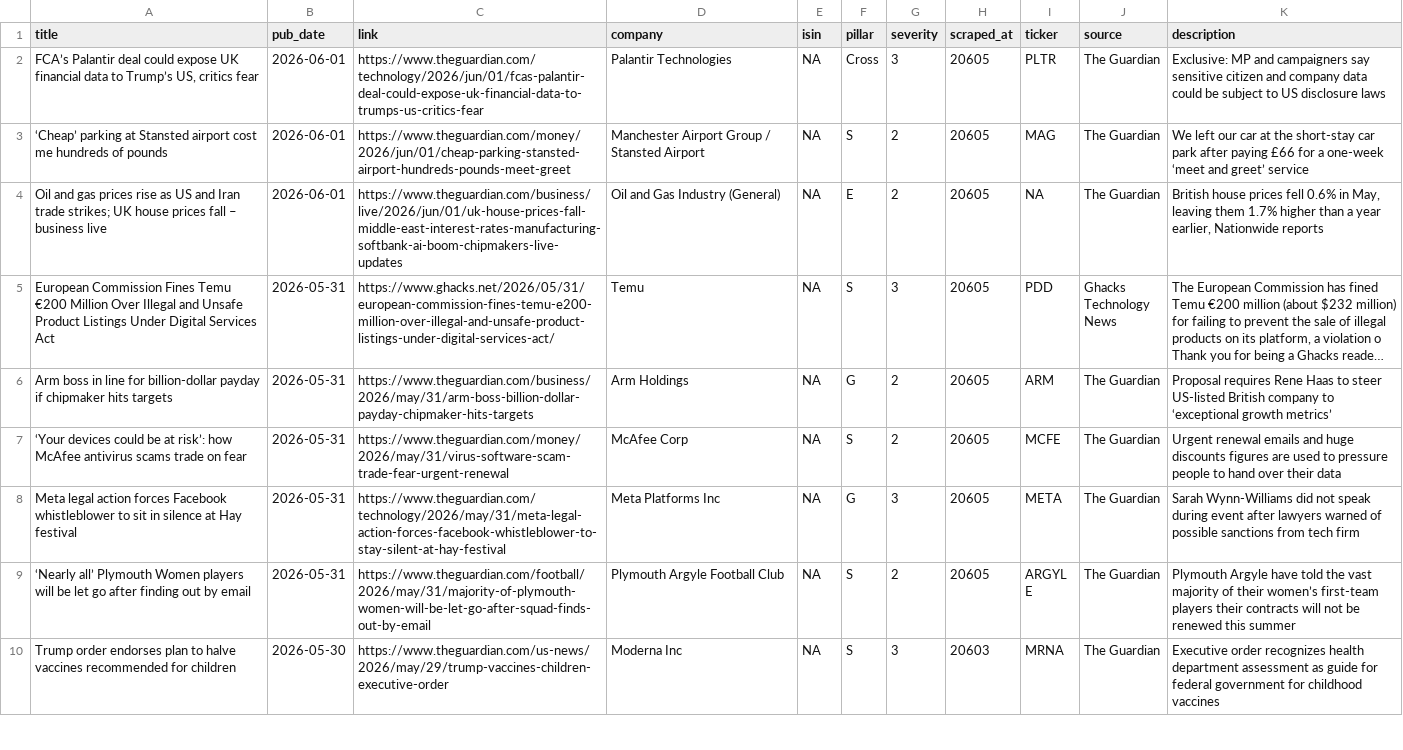
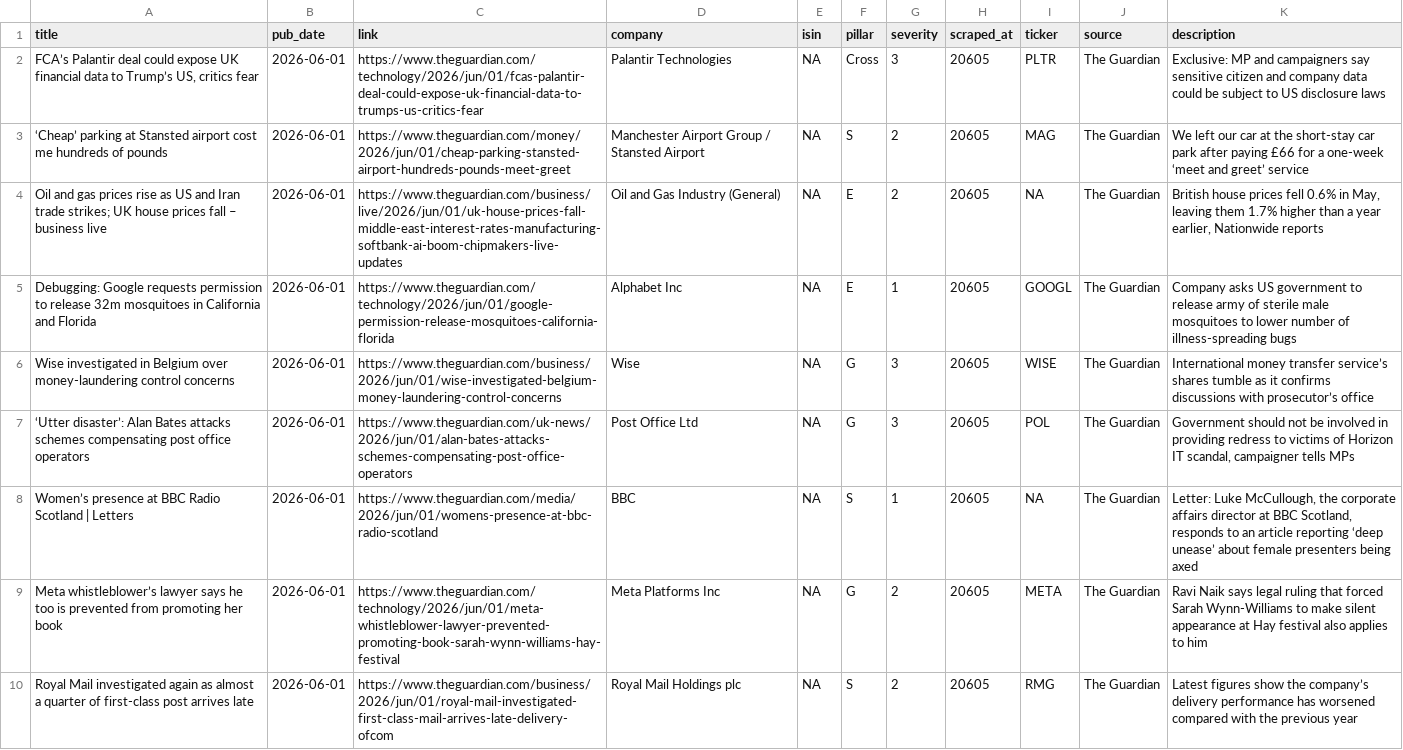
Before and after one commit to nabiel1200-ai/esg, a CSV file: data/events_detected.csv, drawn as a sheet; only a part is shown; the shorter side is filled out with more unchanged rows; long unchanged cells end in …; the diff covers the shown part only.

```diff
--- a/data/events_detected.csv
+++ b/data/events_detected.csv
@@ -4 +4,7 @@
 "Oil and gas prices rise as US and Iran trade strikes; UK house prices fall – business live",2026-06-01,"https://www.theguardian.com/business/live/2026/jun/01/uk-house-prices-fall-middle-east-interest-rates-manufacturing-softbank-ai-boom-chipmakers-live-updates","Oil and Gas Industry (General)",NA,"E",2,20605,NA,"The Guardian","British house prices fell 0.6% in May, leaving them 1.7% higher than a year earlier, Nationwide reports"
+"Debugging: Google requests permission to release 32m mosquitoes in California and Florida",2026-06-01,"https://www.theguardian.com/technology/2026/jun/01/google-permission-release-mosquitoes-california-florida","Alphabet Inc",NA,"E",1,20605,"GOOGL","The Guardian","Company asks US government to release army of sterile male mosquitoes to lower number of illness-spreading bugs"
+"Wise investigated in Belgium over money-laundering control concerns",2026-06-01,"https://www.theguardian.com/business/2026/jun/01/wise-investigated-belgium-money-laundering-control-concerns","Wise",NA,"G",3,20605,"WISE","The Guardian","International money transfer service’s shares tumble as it confirms discussions with prosecutor’s office"
+"‘Utter disaster’: Alan Bates attacks schemes compensating post office operators",2026-06-01,"https://www.theguardian.com/uk-news/2026/jun/01/alan-bates-attacks-schemes-compensating-post-office-operators","Post Office Ltd",NA,"G",3,20605,"POL","The Guardian","Government should not be involved in providing redress to victims of Horizon IT scandal, campaigner tells MPs"
+"Women’s presence at BBC Radio Scotland | Letters",2026-06-01,"https://www.theguardian.com/media/2026/jun/01/womens-presence-at-bbc-radio-scotland","BBC",NA,"S",1,20605,NA,"The Guardian","Letter: Luke McCullough, the corporate affairs director at BBC Scotland, responds to an article reporting ‘deep unease’ about female presenters being axed"
+"Meta whistleblower’s lawyer says he too is prevented from promoting her book",2026-06-01,"https://www.theguardian.com/technology/2026/jun/01/meta-whistleblower-lawyer-prevented-promoting-book-sarah-wynn-williams-hay-festival","Meta Platforms Inc",NA,"G",2,20605,"META","The Guardian","Ravi Naik says legal ruling that forced Sarah Wynn-Williams to make silent appearance at Hay festival also applies to him"
+" Royal Mail investigated again as almost a quarter of first-class post arrives late",2026-06-01,"https://www.theguardian.com/business/2026/jun/01/royal-mail-investigated-first-class-mail-arrives-late-delivery-ofcom","Royal Mail Holdings plc",NA,"S",2,20605,"RMG","The Guardian","Latest figures show the company’s delivery performance has worsened compared with the previous year"
```
Also changed, not shown: 7 added rows elsewhere in this file, data/signals_live.csv.
